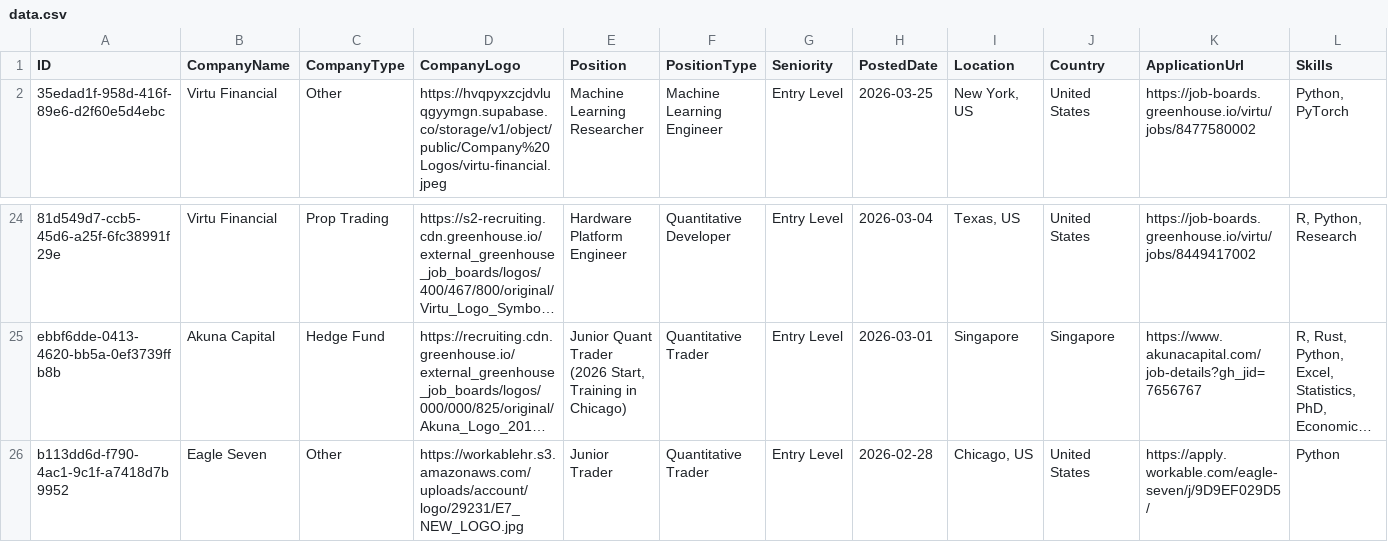
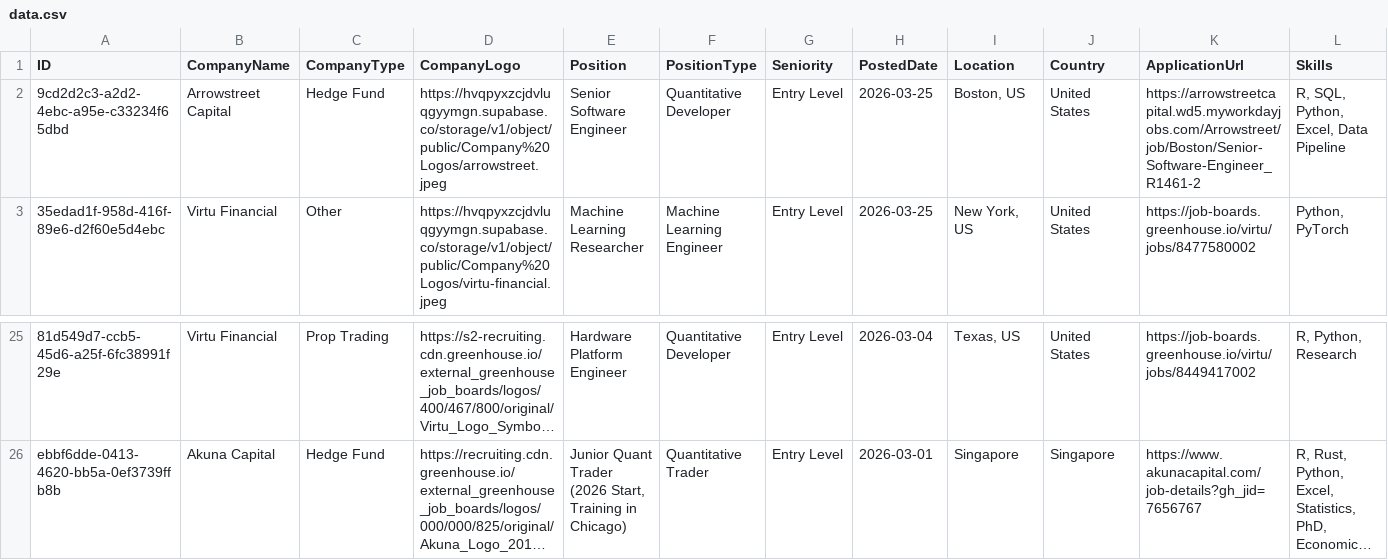
Before and after one commit to ibrahimmudassar/AutoOpenQuant, a CSV file: data.csv, drawn as a sheet; only a part is shown, gaps mark what is left out; long unchanged cells end in …; removed rows and columns are numbered as before the commit, all else as after; rows hold the shown columns only; the diff names each change by its address in the sheet, - before the commit and + after, or states it on an @@ line.

Commit message:
GitHub Actions Bot

```diff
--- a/data.csv
+++ b/data.csv
+row 2: 9cd2d2c3-a2d2-4ebc-a95e-c33234f65dbd | Arrowstreet Capital | Hedge Fund | https://hvqpyxzcjdvluqgyymgn.supabase.co/storage/v1/object/public/Company%20Logos/arrowstreet.jpeg | Senior Software Engineer | Quantitative Developer | Entry Level | 2026-03-25 | Boston, US | United States | https://arrowstreetcapital.wd5.myworkdayjobs.com/Arrowstreet/job/Boston/Senior-Software-Engineer_R1461-2 | R, SQL, Python, Excel, Data Pipeline
-row 26: b113dd6d-f790-4ac1-9c1f-a7418d7b9952 | Eagle Seven | Other | https://workablehr.s3.amazonaws.com/uploads/account/logo/29231/E7_NEW_LOGO.jpg | Junior Trader | Quantitative Trader | Entry Level | 2026-02-28 | Chicago, US | United States | https://apply.workable.com/eagle-seven/j/9D9EF029D5/ | Python
```
